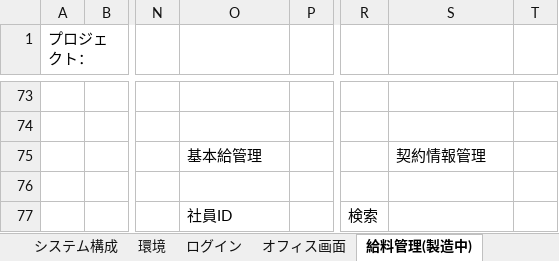
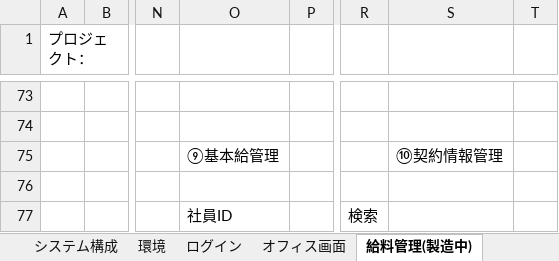
Before and after one commit to softtechSoft/ems, an Excel workbook: DOC/要件定義/社内管理システム_EMSM.xlsx, sheet 給料管理(製造中), drawn as a sheet; only a part is shown, gaps mark what is left out; values as stored, in another font and other column widths than the file's, no borders; charts and pictures not drawn; the diff names each change by its address in the sheet, - before the commit and + after, or states it on an @@ line.

Commit message:
番号

```diff
--- a/DOC/要件定義/社内管理システム_EMSM.xlsx (sheet 給料管理(製造中))
+++ b/DOC/要件定義/社内管理システム_EMSM.xlsx (sheet 給料管理(製造中))
-O75: 基本給管理
+O75: ⑨基本給管理
-S75: 契約情報管理
+S75: ⑩契約情報管理
```
